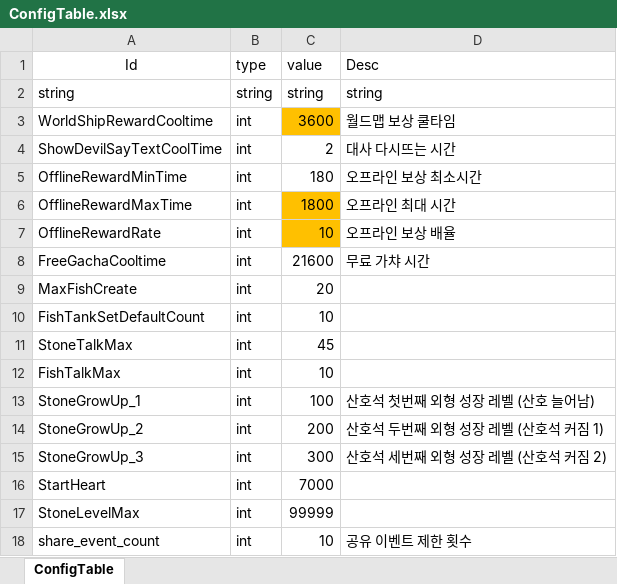
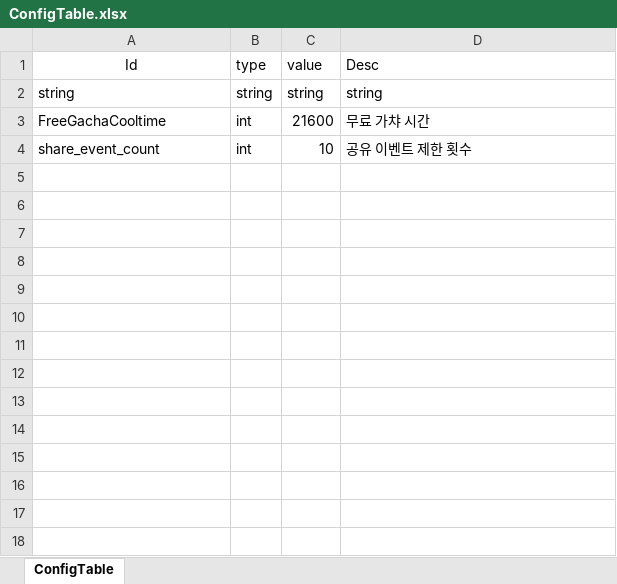
Before and after one commit to david0305mc/TileSystem, an Excel workbook: ExcelTable/ConfigTable.xlsx, sheet ConfigTable, drawn as a sheet; values as stored, in another font and other column widths than the file's, no borders; the diff names each change by its address in the sheet, - before the commit and + after, or states it on an @@ line.

```diff
--- a/ExcelTable/ConfigTable.xlsx (sheet ConfigTable)
+++ b/ExcelTable/ConfigTable.xlsx (sheet ConfigTable)
-row 3: WorldShipRewardCooltime | int | 3600 | 월드맵 보상 쿨타임
-row 4: ShowDevilSayTextCoolTime | int | 2 | 대사 다시뜨는 시간
-row 5: OfflineRewardMinTime | int | 180 | 오프라인 보상 최소시간
-row 6: OfflineRewardMaxTime | int | 1800 | 오프라인 최대 시간
-row 7: OfflineRewardRate | int | 10 | 오프라인 보상 배율
-row 9: MaxFishCreate | int | 20
-row 10: FishTankSetDefaultCount | int | 10
-row 11: StoneTalkMax | int | 45
-row 12: FishTalkMax | int | 10
-row 13: StoneGrowUp_1 | int | 100 | 산호석 첫번째 외형 성장 레벨 (산호 늘어남)
-row 14: StoneGrowUp_2 | int | 200 | 산호석 두번째 외형 성장 레벨 (산호석 커짐 1)
-row 15: StoneGrowUp_3 | int | 300 | 산호석 세번째 외형 성장 레벨 (산호석 커짐 2)
-row 16: StartHeart | int | 7000
-row 17: StoneLevelMax | int | 99999
```
Also changed, not shown: ExcelTable/Localization.xlsx, 6 other files.
